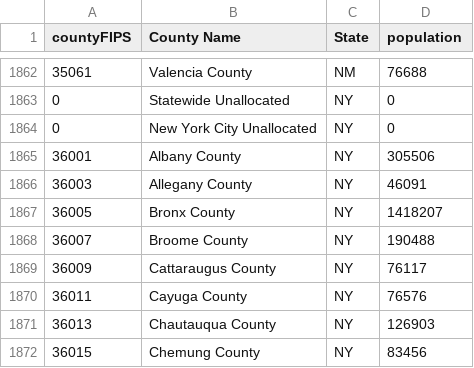
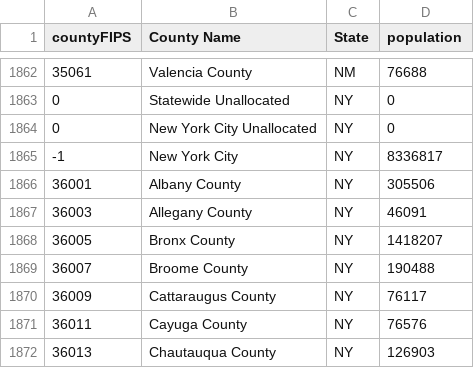
Before and after one commit to wadefagen/91-DIVOC, a CSV file: pages/covid-by-your-locations/county_population.csv, drawn as a sheet; only a part is shown, gaps mark what is left out; the shorter side is filled out with more unchanged rows; the diff names each change by its address in the sheet, - before the commit and + after, or states it on an @@ line.

Commit message:
Add population-normalized data to 91-DIVOC-02.  Closes #36

```diff
--- a/pages/covid-by-your-locations/county_population.csv
+++ b/pages/covid-by-your-locations/county_population.csv
+row 1865: -1 | New York City | NY | 8336817
```
Also changed, not shown: 6 other files.
